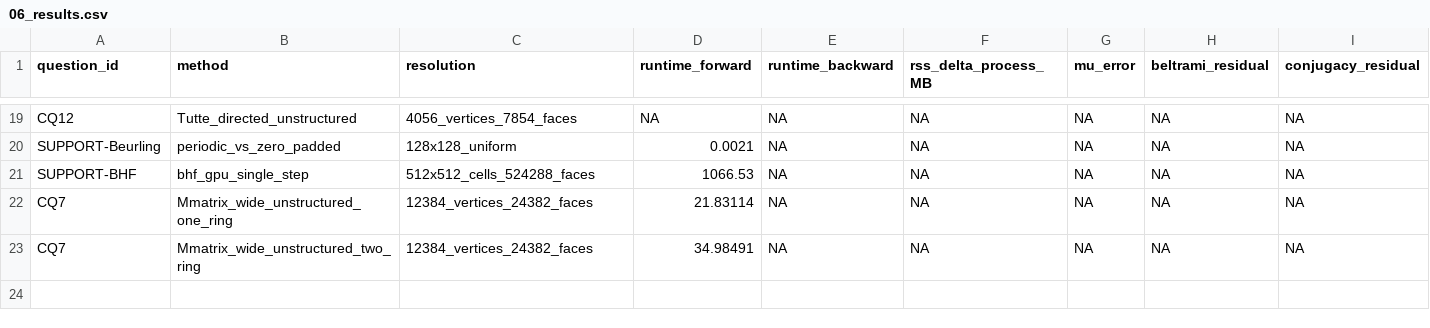
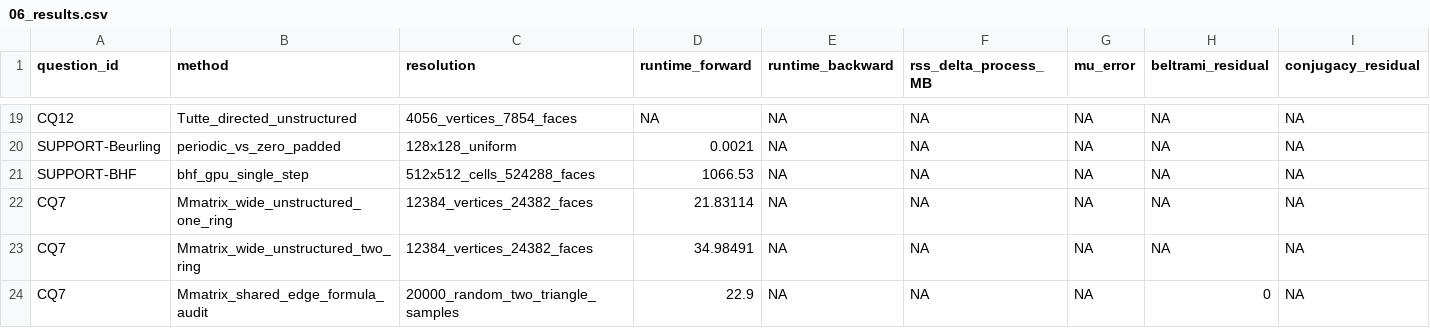
Before and after one commit to Alfred-Xu-CG/forward-beltrami-research, a CSV file: docs/research_phase3/06_results.csv, drawn as a sheet; only a part is shown, gaps mark what is left out; rows hold the shown columns only; the diff names each change by its address in the sheet, - before the commit and + after, or states it on an @@ line.

```diff
--- a/docs/research_phase3/06_results.csv
+++ b/docs/research_phase3/06_results.csv
+row 24: CQ7 | Mmatrix_shared_edge_formula_audit | 20000_random_two_triangle_samples | 22.9 | NA | NA | NA | 0 | NA
```
Also changed, not shown: 4 other files.
